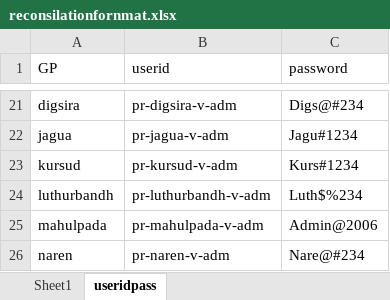
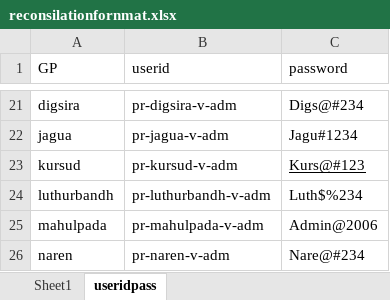
Before and after one commit to om-bhargav/egram_swaraj, an Excel workbook: files/reconsilationfornmat.xlsx, sheet useridpass, drawn as a sheet; only a part is shown, gaps mark what is left out; values as stored, in another font and other column widths than the file's, no borders; the diff names each change by its address in the sheet, - before the commit and + after, or states it on an @@ line.

```diff
--- a/files/reconsilationfornmat.xlsx (sheet useridpass)
+++ b/files/reconsilationfornmat.xlsx (sheet useridpass)
-C23 (password): Kurs#1234
+C23 (password): Kurs@#123
-C23 underline: off
+C23 underline: on
```
Also changed, not shown: sheet Sheet1, 4 other files.
